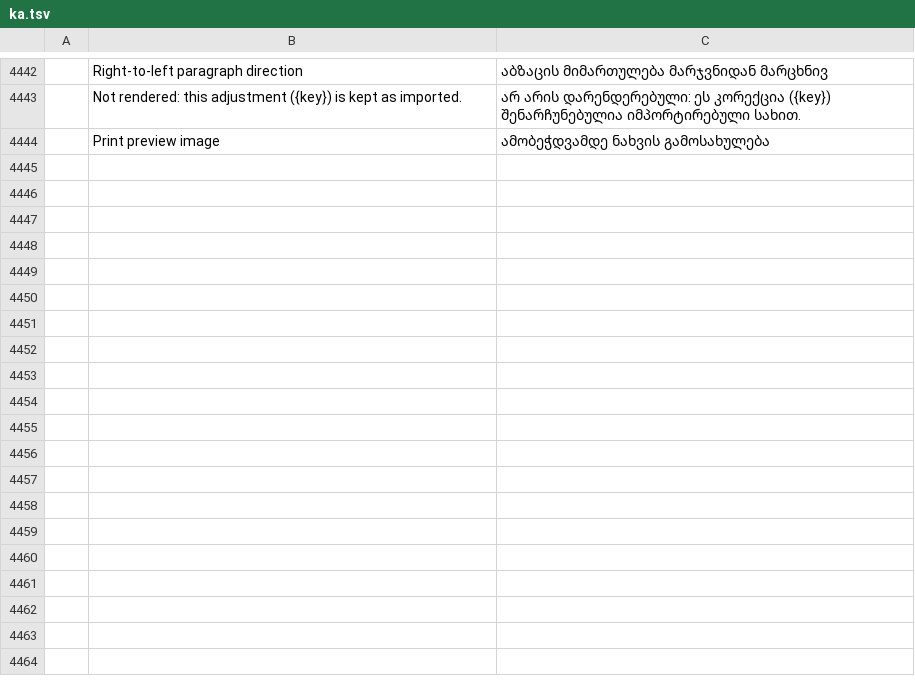
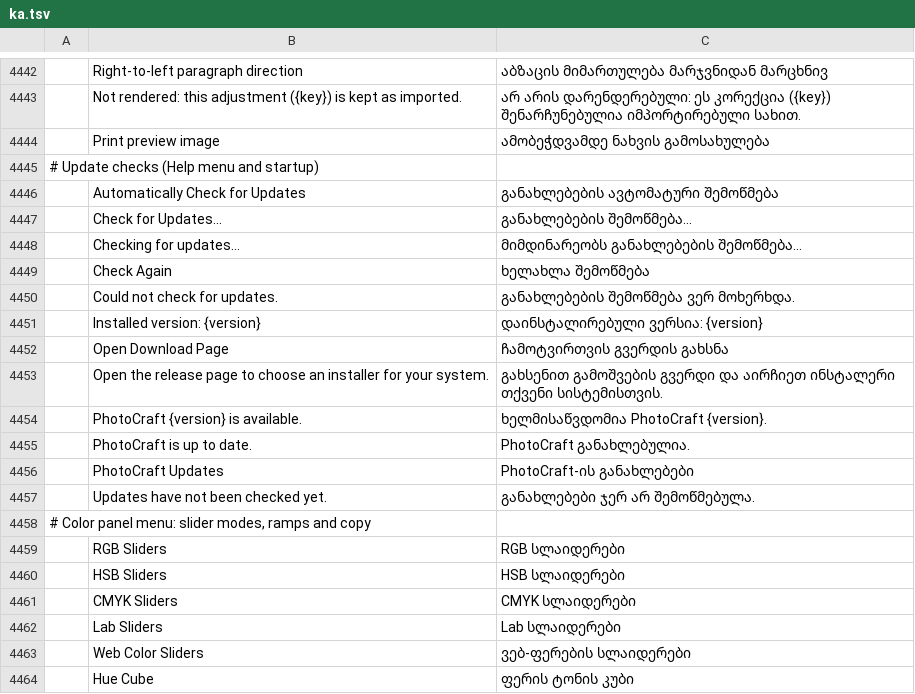
Before and after one commit to devius/photocraft, a TSV file: crates/ui-egui/src/i18n/ka.tsv, drawn as a sheet; only a part is shown, gaps mark what is left out; the diff covers the shown part only; the diff names each change by its address in the sheet, - before the commit and + after, or states it on an @@ line.

```diff
--- a/crates/ui-egui/src/i18n/ka.tsv
+++ b/crates/ui-egui/src/i18n/ka.tsv
+row 4445: # Update checks (Help menu and startup)
+row 4446:  | Automatically Check for Updates | განახლებების ავტომატური შემოწმება
+row 4447:  | Check for Updates… | განახლებების შემოწმება…
+row 4448:  | Checking for updates… | მიმდინარეობს განახლებების შემოწმება…
+row 4449:  | Check Again | ხელახლა შემოწმება
+row 4450:  | Could not check for updates. | განახლებების შემოწმება ვერ მოხერხდა.
+row 4451:  | Installed version: {version} | დაინსტალირებული ვერსია: {version}
+row 4452:  | Open Download Page | ჩამოტვირთვის გვერდის გახსნა
+row 4453:  | Open the release page to choose an installer for your system. | გახსენით გამოშვების გვერდი და აირჩიეთ ინსტალერი თქვენი სისტემისთვის.
+row 4454:  | PhotoCraft {version} is available. | ხელმისაწვდომია PhotoCraft {version}.
+row 4455:  | PhotoCraft is up to date. | PhotoCraft განახლებულია.
+row 4456:  | PhotoCraft Updates | PhotoCraft-ის განახლებები
+row 4457:  | Updates have not been checked yet. | განახლებები ჯერ არ შემოწმებულა.
+row 4458: # Color panel menu: slider modes, ramps and copy
+row 4459:  | RGB Sliders | RGB სლაიდერები
+row 4460:  | HSB Sliders | HSB სლაიდერები
+row 4461:  | CMYK Sliders | CMYK სლაიდერები
+row 4462:  | Lab Sliders | Lab სლაიდერები
+row 4463:  | Web Color Sliders | ვებ-ფერების სლაიდერები
+row 4464:  | Hue Cube | ფერის ტონის კუბი
```
Also changed, not shown: 23 added rows elsewhere in this file, 1 other file.
